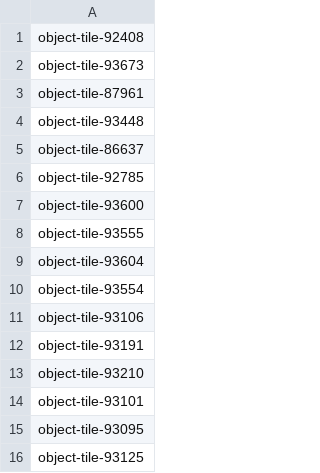
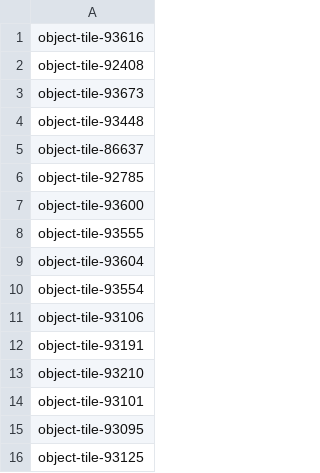
Before and after one commit to Ladrigon/roomnl-notifications, a CSV file: rooms.csv, drawn as a sheet.

```diff
--- a/rooms.csv
+++ b/rooms.csv
@@ -1,4 +1,4 @@
+object-tile-93616
 object-tile-92408
 object-tile-93673
-object-tile-87961
 object-tile-93448
```
